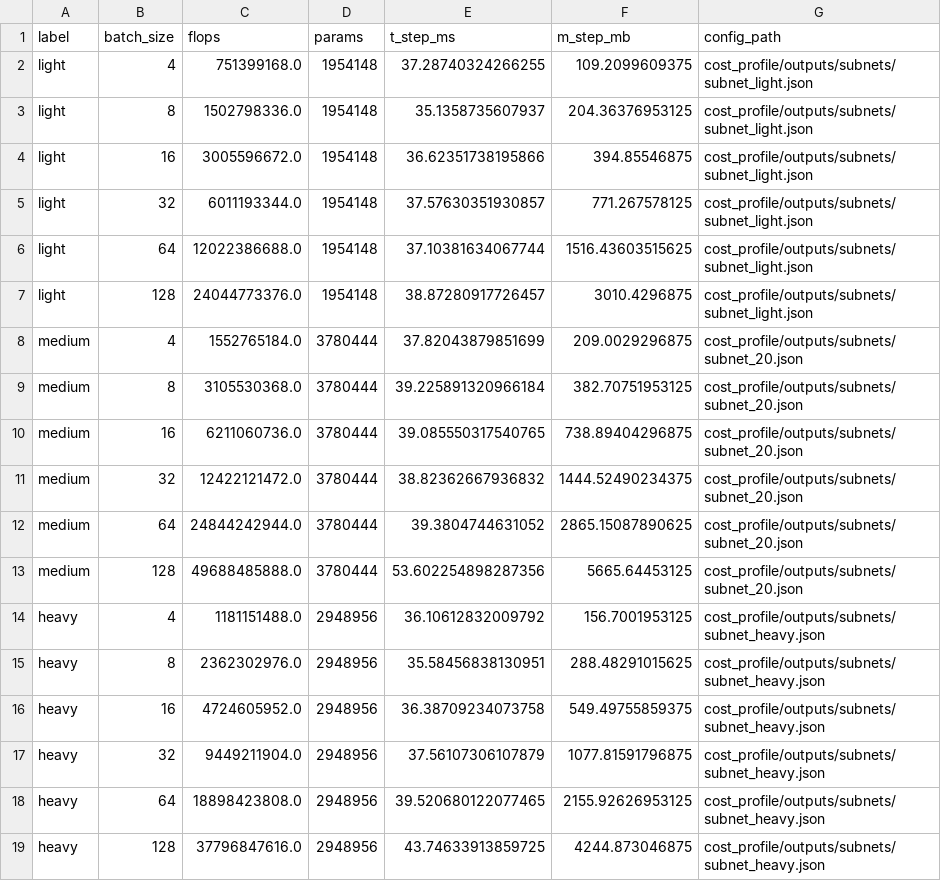
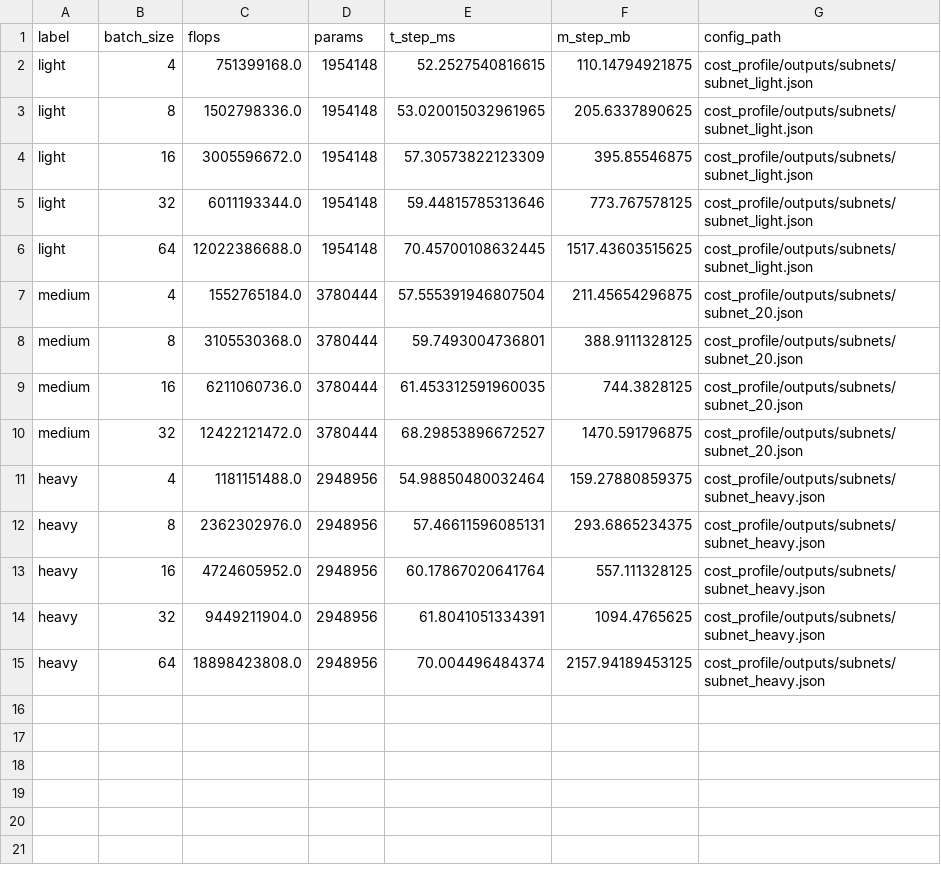
Before and after one commit to wangyingcan/FCLNAS_BISHE, a CSV file: cost_profile/outputs/cost_profile_batch.csv, drawn as a sheet.

```diff
--- a/cost_profile/outputs/cost_profile_batch.csv
+++ b/cost_profile/outputs/cost_profile_batch.csv
@@ -1,19 +1,15 @@
 label,batch_size,flops,params,t_step_ms,m_step_mb,config_path
-light,4,751399168.0,1954148,37.28740324266255,109.2099609375,cost_profile/outputs/subnets/subnet_light.json
-light,8,1502798336.0,1954148,35.1358735607937,204.36376953125,cost_profile/outputs/subnets/subnet_light.json
-light,16,3005596672.0,1954148,36.62351738195866,394.85546875,cost_profile/outputs/subnets/subnet_light.json
-light,32,6011193344.0,1954148,37.57630351930857,771.267578125,cost_profile/outputs/subnets/subnet_light.json
-light,64,12022386688.0,1954148,37.10381634067744,1516.43603515625,cost_profile/outputs/subnets/subnet_light.json
-light,128,24044773376.0,1954148,38.87280917726457,3010.4296875,cost_profile/outputs/subnets/subnet_light.json
-medium,4,1552765184.0,3780444,37.82043879851699,209.0029296875,cost_profile/outputs/subnets/subnet_20.json
-medium,8,3105530368.0,3780444,39.225891320966184,382.70751953125,cost_profile/outputs/subnets/subnet_20.json
-medium,16,6211060736.0,3780444,39.085550317540765,738.89404296875,cost_profile/outputs/subnets/subnet_20.json
-medium,32,12422121472.0,3780444,38.82362667936832,1444.52490234375,cost_profile/outputs/subnets/subnet_20.json
-medium,64,24844242944.0,3780444,39.3804744631052,2865.15087890625,cost_profile/outputs/subnets/subnet_20.json
-medium,128,49688485888.0,3780444,53.602254898287356,5665.64453125,cost_profile/outputs/subnets/subnet_20.json
-heavy,4,1181151488.0,2948956,36.10612832009792,156.7001953125,cost_profile/outputs/subnets/subnet_heavy.json
-heavy,8,2362302976.0,2948956,35.58456838130951,288.48291015625,cost_profile/outputs/subnets/subnet_heavy.json
-heavy,16,4724605952.0,2948956,36.38709234073758,549.49755859375,cost_profile/outputs/subnets/subnet_heavy.json
-heavy,32,9449211904.0,2948956,37.56107306107879,1077.81591796875,cost_profile/outputs/subnets/subnet_heavy.json
-heavy,64,18898423808.0,2948956,39.520680122077465,2155.92626953125,cost_profile/outputs/subnets/subnet_heavy.json
-heavy,128,37796847616.0,2948956,43.74633913859725,4244.873046875,cost_profile/outputs/subnets/subnet_heavy.json
+light,4,751399168.0,1954148,52.2527540816615,110.14794921875,cost_profile/outputs/subnets/subnet_light.json
+light,8,1502798336.0,1954148,53.020015032961965,205.6337890625,cost_profile/outputs/subnets/subnet_light.json
+light,16,3005596672.0,1954148,57.30573822123309,395.85546875,cost_profile/outputs/subnets/subnet_light.json
+light,32,6011193344.0,1954148,59.44815785313646,773.767578125,cost_profile/outputs/subnets/subnet_light.json
+light,64,12022386688.0,1954148,70.45700108632445,1517.43603515625,cost_profile/outputs/subnets/subnet_light.json
+medium,4,1552765184.0,3780444,57.555391946807504,211.45654296875,cost_profile/outputs/subnets/subnet_20.json
+medium,8,3105530368.0,3780444,59.7493004736801,388.9111328125,cost_profile/outputs/subnets/subnet_20.json
+medium,16,6211060736.0,3780444,61.453312591960035,744.3828125,cost_profile/outputs/subnets/subnet_20.json
+medium,32,12422121472.0,3780444,68.29853896672527,1470.591796875,cost_profile/outputs/subnets/subnet_20.json
+heavy,4,1181151488.0,2948956,54.98850480032464,159.27880859375,cost_profile/outputs/subnets/subnet_heavy.json
+heavy,8,2362302976.0,2948956,57.46611596085131,293.6865234375,cost_profile/outputs/subnets/subnet_heavy.json
+heavy,16,4724605952.0,2948956,60.17867020641764,557.111328125,cost_profile/outputs/subnets/subnet_heavy.json
+heavy,32,9449211904.0,2948956,61.8041051334391,1094.4765625,cost_profile/outputs/subnets/subnet_heavy.json
+heavy,64,18898423808.0,2948956,70.004496484374,2157.94189453125,cost_profile/outputs/subnets/subnet_heavy.json
```
Also changed, not shown: 6 other files.
